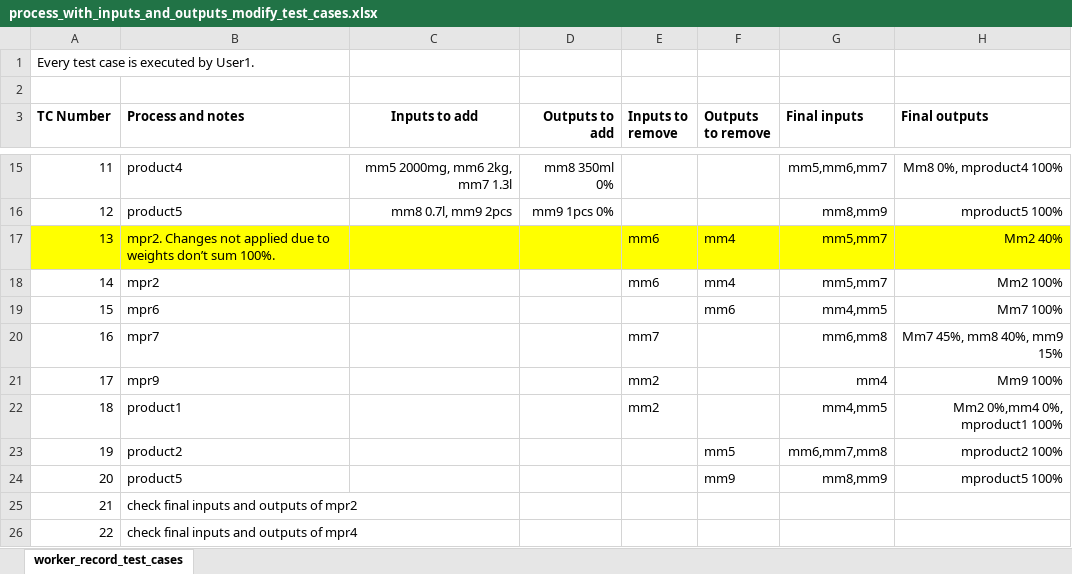
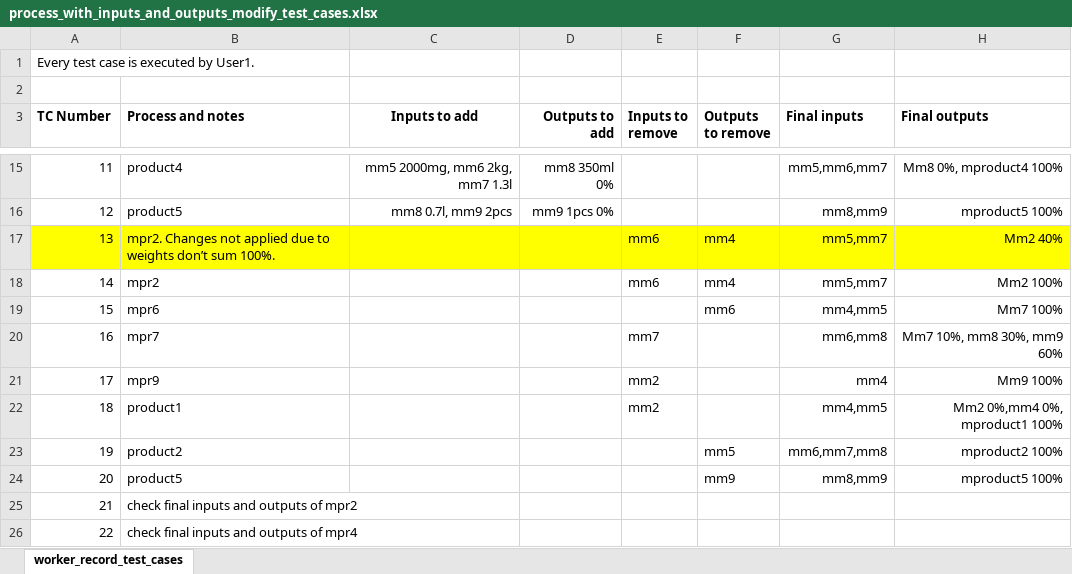
Before and after one commit to syscoopco/soberano, an Excel workbook: soberano/test_cases/process_with_inputs_and_outputs_modify_test_cases.xlsx, sheet worker_record_test_cases, drawn as a sheet; only a part is shown, gaps mark what is left out; values as stored, in another font and other column widths than the file's, no borders; the diff names each change by its address in the sheet, - before the commit and + after, or states it on an @@ line.

```diff
--- a/soberano/test_cases/process_with_inputs_and_outputs_modify_test_cases.xlsx (sheet worker_record_test_cases)
+++ b/soberano/test_cases/process_with_inputs_and_outputs_modify_test_cases.xlsx (sheet worker_record_test_cases)
-H20 (Final outputs): Mm7 45%, mm8 40%, mm9 15%
+H20 (Final outputs): Mm7 10%, mm8 30%, mm9 60%
```
Also changed, not shown: 34 other files.
